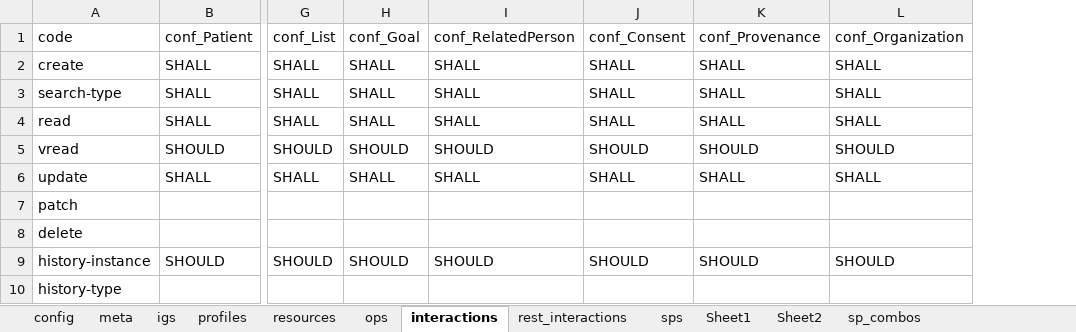
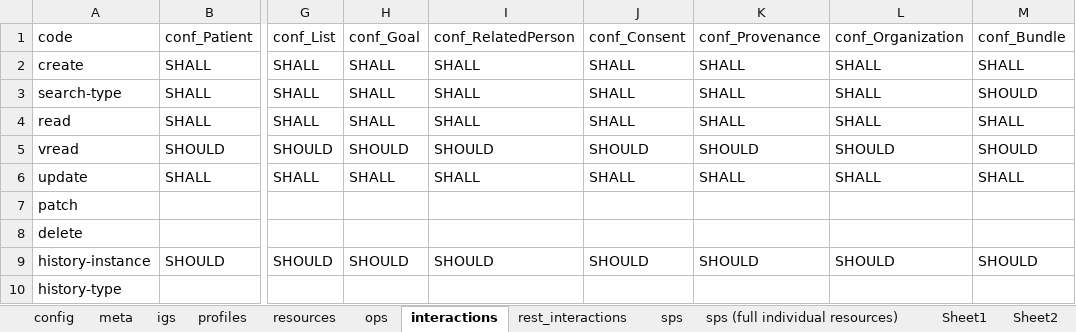
Before and after one commit to HL7/fhir-pacio-adi, an Excel workbook: input/fsh/scripts/pacio-adi-server.xlsx, sheet interactions, drawn as a sheet; only a part is shown, gaps mark what is left out; values as stored, in another font and other column widths than the file's, no borders; the diff names each change by its address in the sheet, - before the commit and + after, or states it on an @@ line.

```diff
--- a/input/fsh/scripts/pacio-adi-server.xlsx (sheet interactions)
+++ b/input/fsh/scripts/pacio-adi-server.xlsx (sheet interactions)
+sheet tab: sps (full individual resources)
+column M, rows 1-9: conf_Bundle | SHALL | SHOULD | SHALL | SHOULD | SHALL |  |  | SHOULD
```
Also changed, not shown: sheet sps, sheet resources, sheet profiles, 11 other files.
